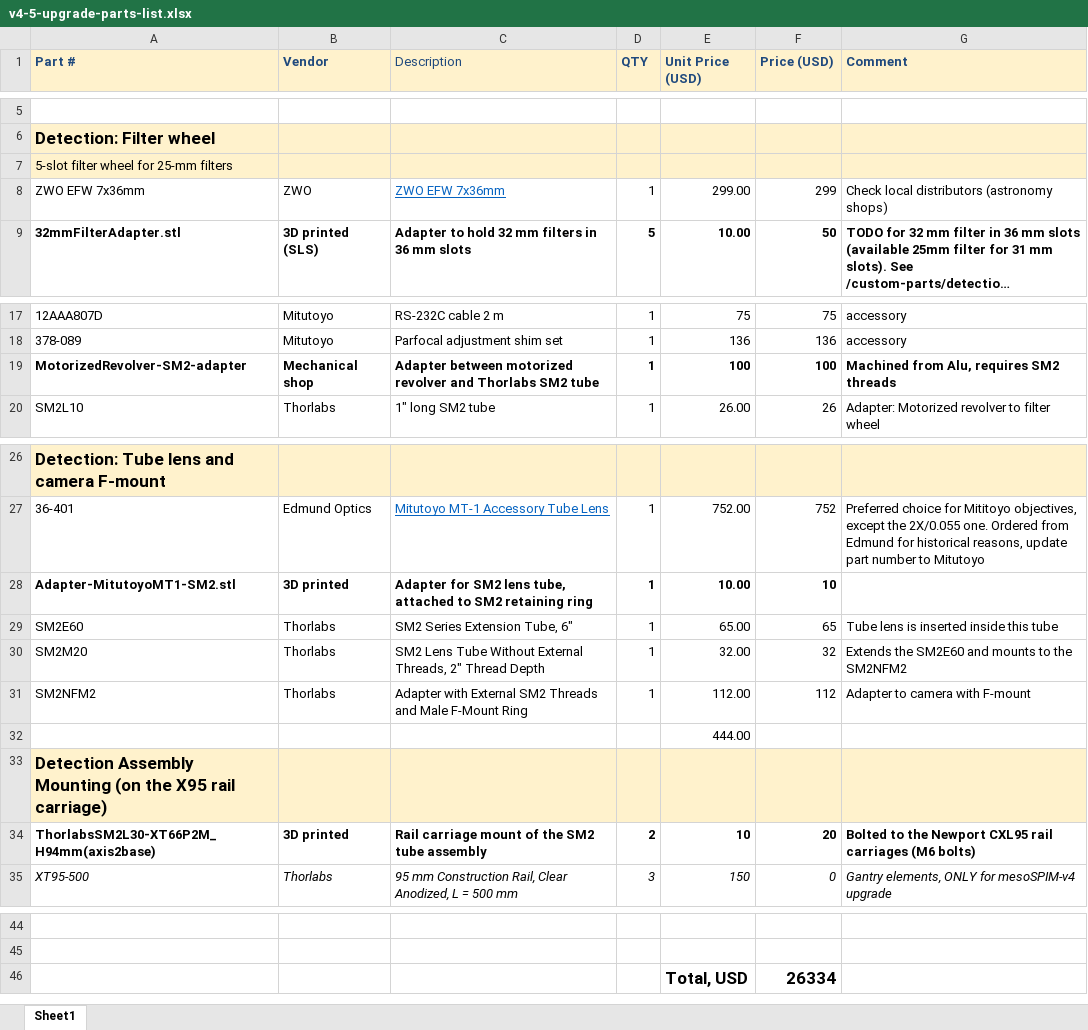
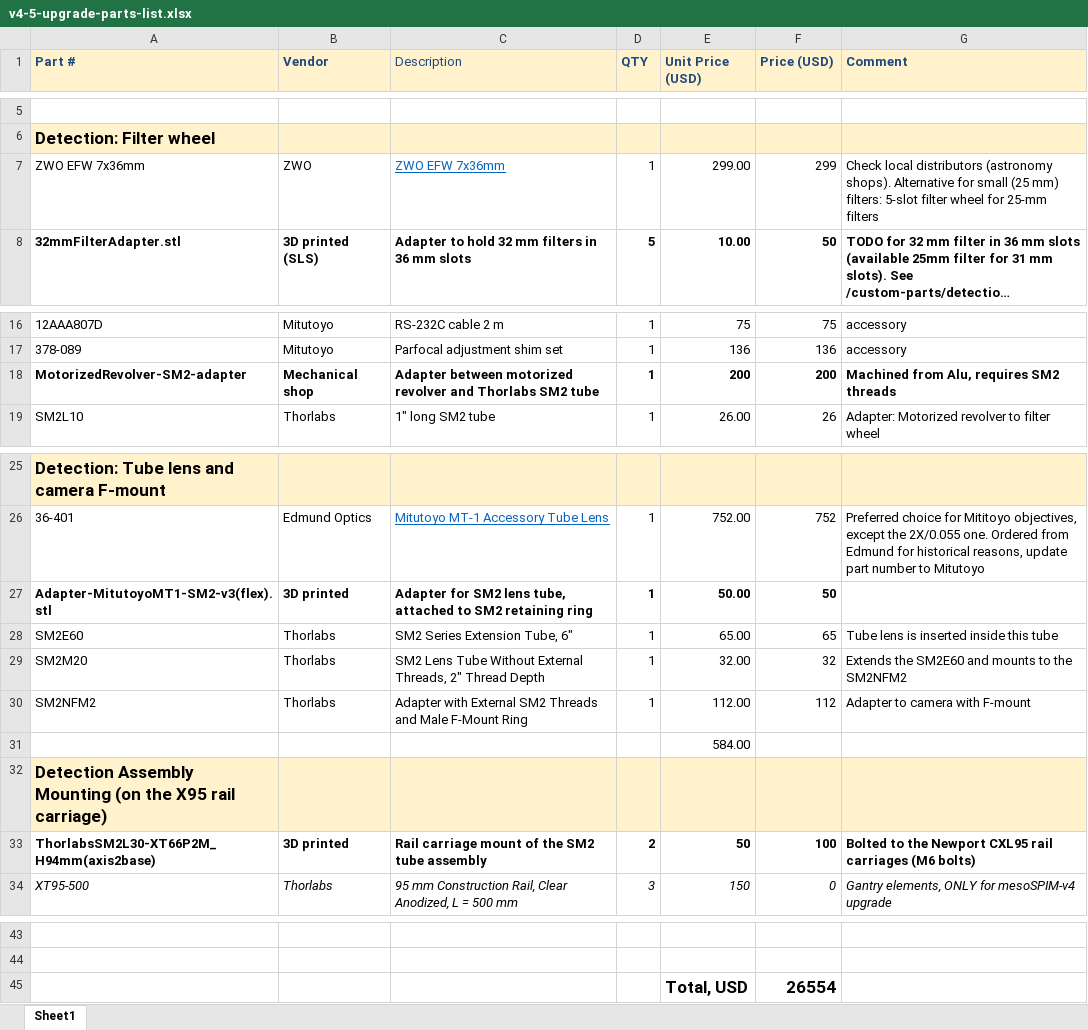
Before and after one commit to mesoSPIM/benchtop-hardware, an Excel workbook: v4-5-upgrade-2023/v4-5-upgrade-parts-list.xlsx, sheet Sheet1, drawn as a sheet; only a part is shown, gaps mark what is left out; long unchanged cells end in …; values as stored, in another font and other column widths than the file's, no borders; removed rows and columns are numbered as before the commit, all else as after; the diff names each change by its address in the sheet, - before the commit and + after, or states it on an @@ line.

Commit message:
updated prices and part numbers

```diff
--- a/v4-5-upgrade-2023/v4-5-upgrade-parts-list.xlsx (sheet Sheet1)
+++ b/v4-5-upgrade-2023/v4-5-upgrade-parts-list.xlsx (sheet Sheet1)
-row 7: 5-slot filter wheel for 25-mm filters
-G7 (Comment): …distributors (astronomy shops)
+G7 (Comment): …distributors (astronomy shops). Alternative for small (25 mm) filters: 5-slot filter wheel for 25-mm filters
-E18 (Unit Price (USD)): 100
+E18 (Unit Price (USD)): 200
-F18 (Price (USD)): 100
+F18 (Price (USD)): 200
-A27 (Part #): Adapter-MitutoyoMT1-SM2.stl
+A27 (Part #): Adapter-MitutoyoMT1-SM2-v3(flex).stl
-E27 (Unit Price (USD)): 10.00
+E27 (Unit Price (USD)): 50.00
-F27 (Price (USD)): 10
+F27 (Price (USD)): 50
-E31 (Unit Price (USD)): 444.00
+E31 (Unit Price (USD)): 584.00
-E33 (Unit Price (USD)): 10
+E33 (Unit Price (USD)): 50
-F33 (Price (USD)): 20
+F33 (Price (USD)): 100
-F45 (Price (USD)): 26334
+F45 (Price (USD)): 26554
```
Also changed, not shown: formulas that keep their value.
